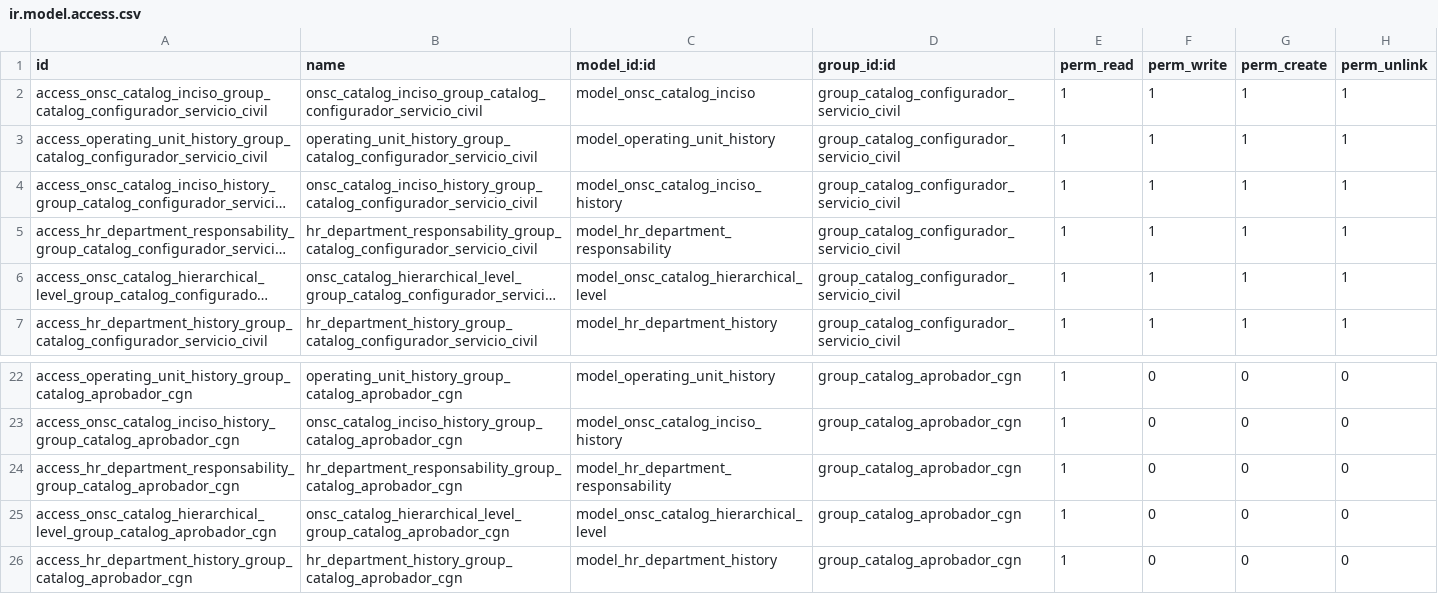
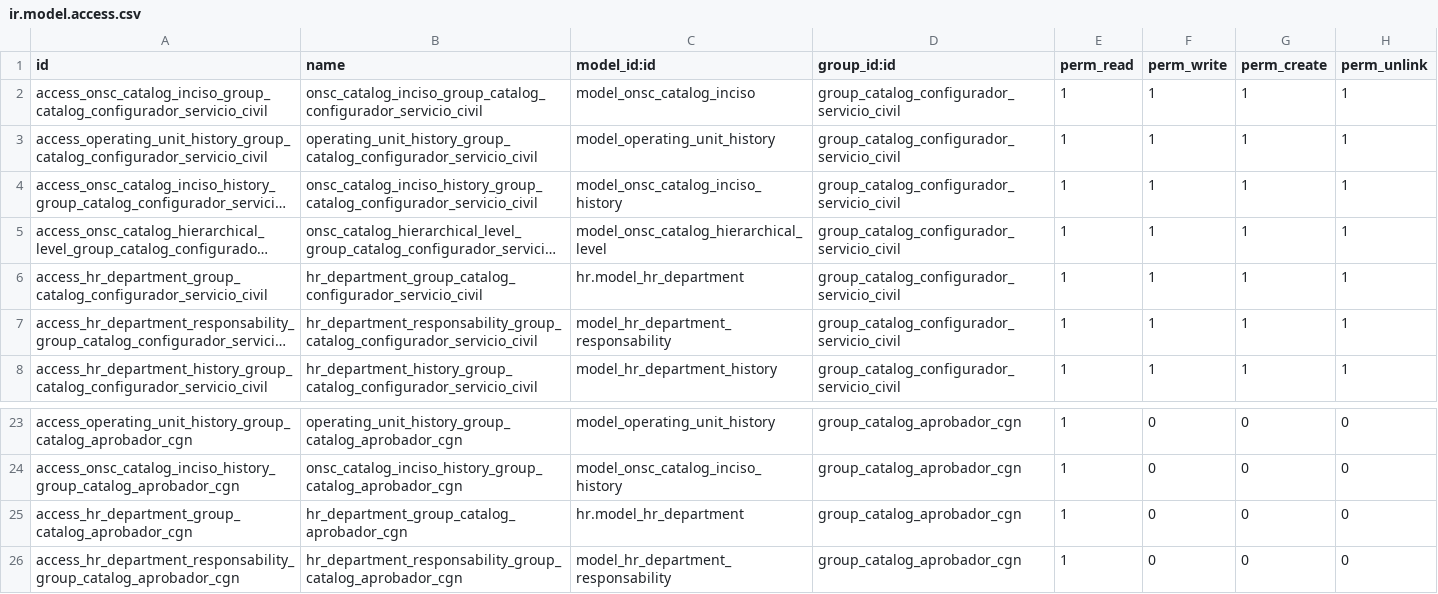
Before and after one commit to AtelUruguay/ONSC, a CSV file: onsc_catalog/security/ir.model.access.csv, drawn as a sheet; only a part is shown, gaps mark what is left out; the shorter side is filled out with more unchanged rows; long unchanged cells end in …; the diff names each change by its address in the sheet, - before the commit and + after, or states it on an @@ line.

```diff
--- a/onsc_catalog/security/ir.model.access.csv
+++ b/onsc_catalog/security/ir.model.access.csv
@@ row 6 moved to row 5: access_onsc_catalog_hierarchical_level_g… @@
+row 6: access_hr_department_group_catalog_configurador_servicio_civil | hr_department_group_catalog_configurador_servicio_civil | hr.model_hr_department | group_catalog_configurador_servicio_civil | 1 | 1 | 1 | 1
+row 25: access_hr_department_group_catalog_aprobador_cgn | hr_department_group_catalog_aprobador_cgn | hr.model_hr_department | group_catalog_aprobador_cgn | 1 | 0 | 0 | 0
```
Also changed, not shown: 13 other files.
